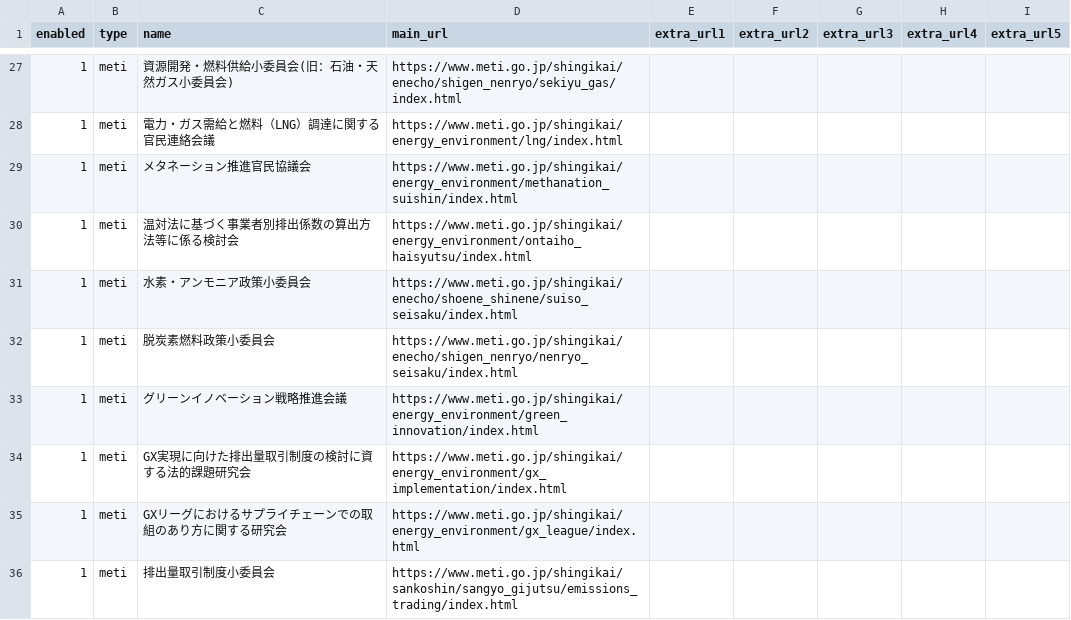
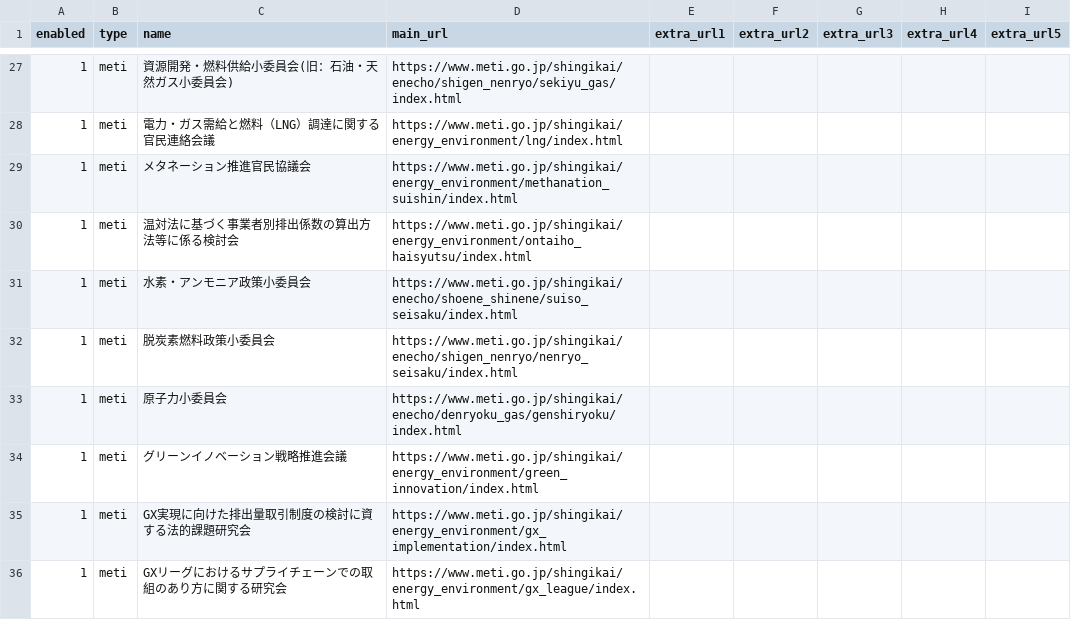
Before and after one commit to yukiaima/shingikai, a CSV file: src/all_committees.csv, drawn as a sheet; only a part is shown, gaps mark what is left out; the shorter side is filled out with more unchanged rows; the diff names each change by its address in the sheet, - before the commit and + after, or states it on an @@ line.

Commit message:
2026/06/05  8:41:34.56 update

```diff
--- a/src/all_committees.csv
+++ b/src/all_committees.csv
+row 33: 1 | meti | 原子力小委員会 | https://www.meti.go.jp/shingikai/enecho/denryoku_gas/genshiryoku/index.html
```
